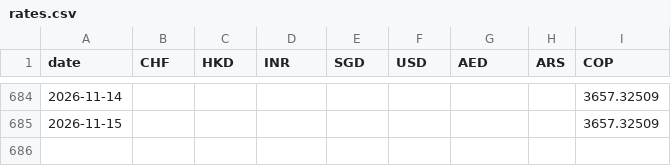
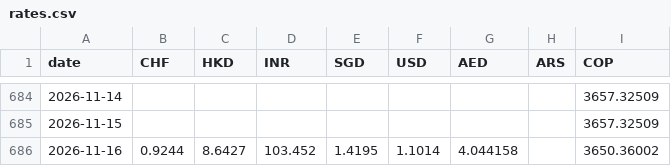
Before and after one commit to AlexandreVassilev/eur-fx-rates, a CSV file: data/rates.csv, drawn as a sheet; only a part is shown, gaps mark what is left out; the diff names each change by its address in the sheet, - before the commit and + after, or states it on an @@ line.

```diff
--- a/data/rates.csv
+++ b/data/rates.csv
+row 686: 2026-11-16 | 0.9244 | 8.6427 | 103.452 | 1.4195 | 1.1014 | 4.044158 |  | 3650.36002
```
Also changed, not shown: data/export_all.csv, 1 other file.
